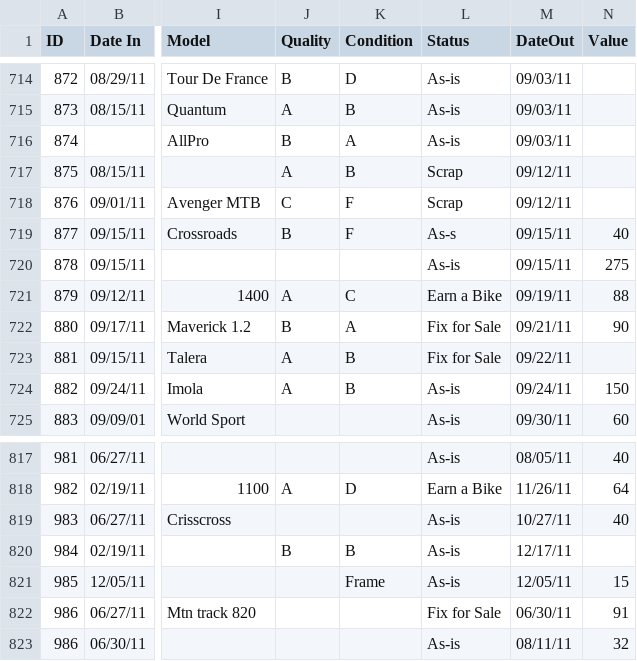
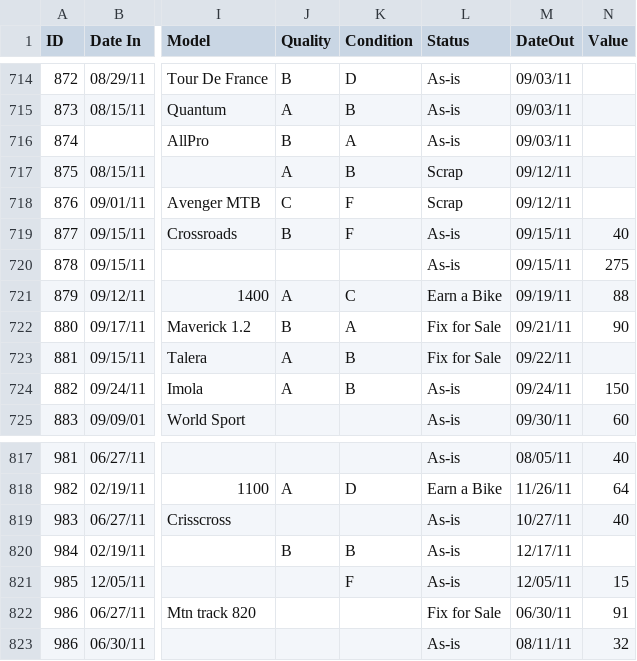
Before and after one commit to FreeRidePGH/BikeBinder, a CSV file: lib/tasks/InventoryDataSpreadsheet.csv, drawn as a sheet; only a part is shown, gaps mark what is left out; the diff names each change by its address in the sheet, - before the commit and + after, or states it on an @@ line.

Commit message:
troubleshooting populate from spreadsheet data

```diff
--- a/lib/tasks/InventoryDataSpreadsheet.csv
+++ b/lib/tasks/InventoryDataSpreadsheet.csv
-L719 (Status): As-s
+L719 (Status): As-is
-K821 (Condition): Frame
+K821 (Condition): F
```
Also changed, not shown: 1 other file.
